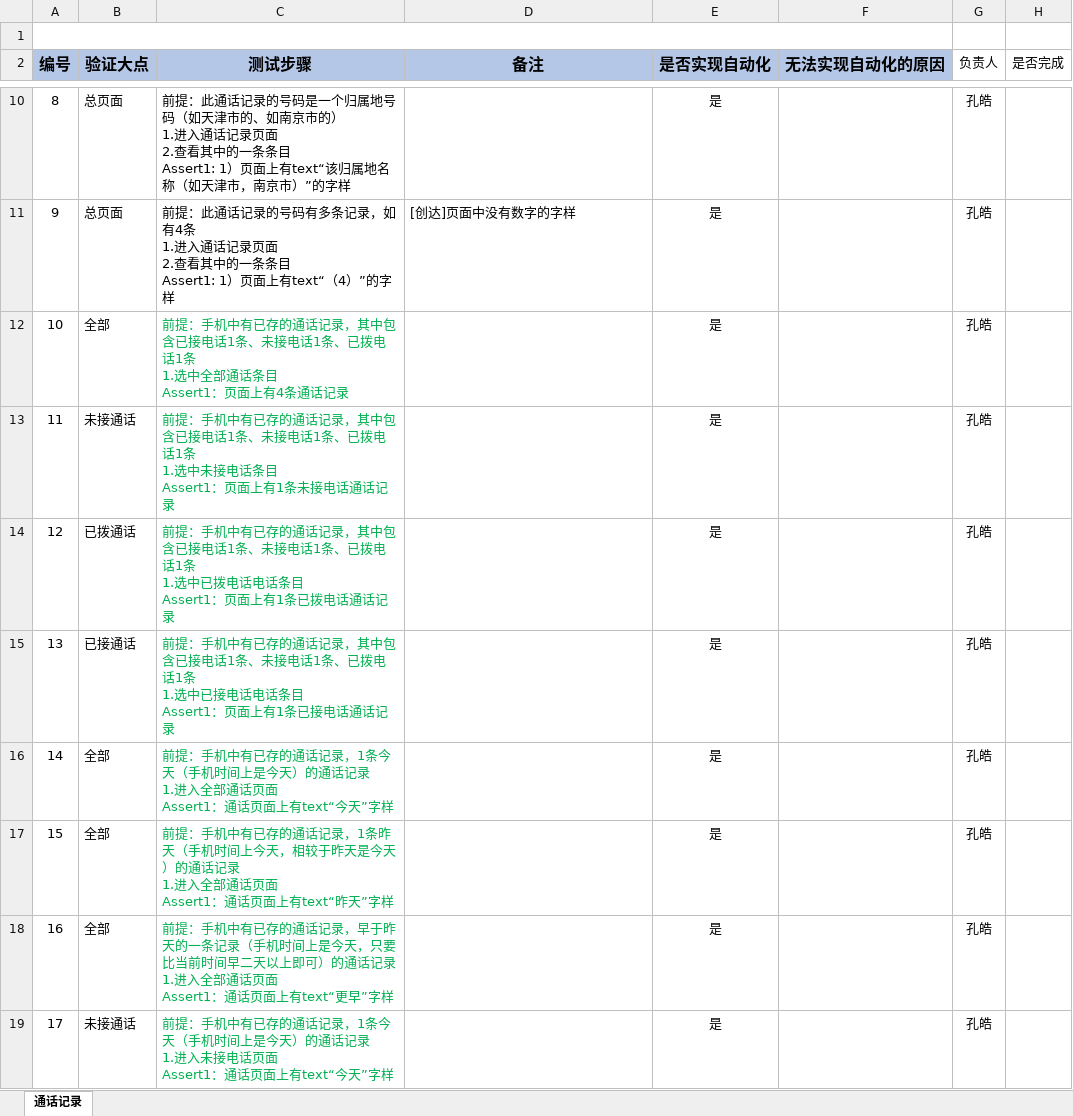
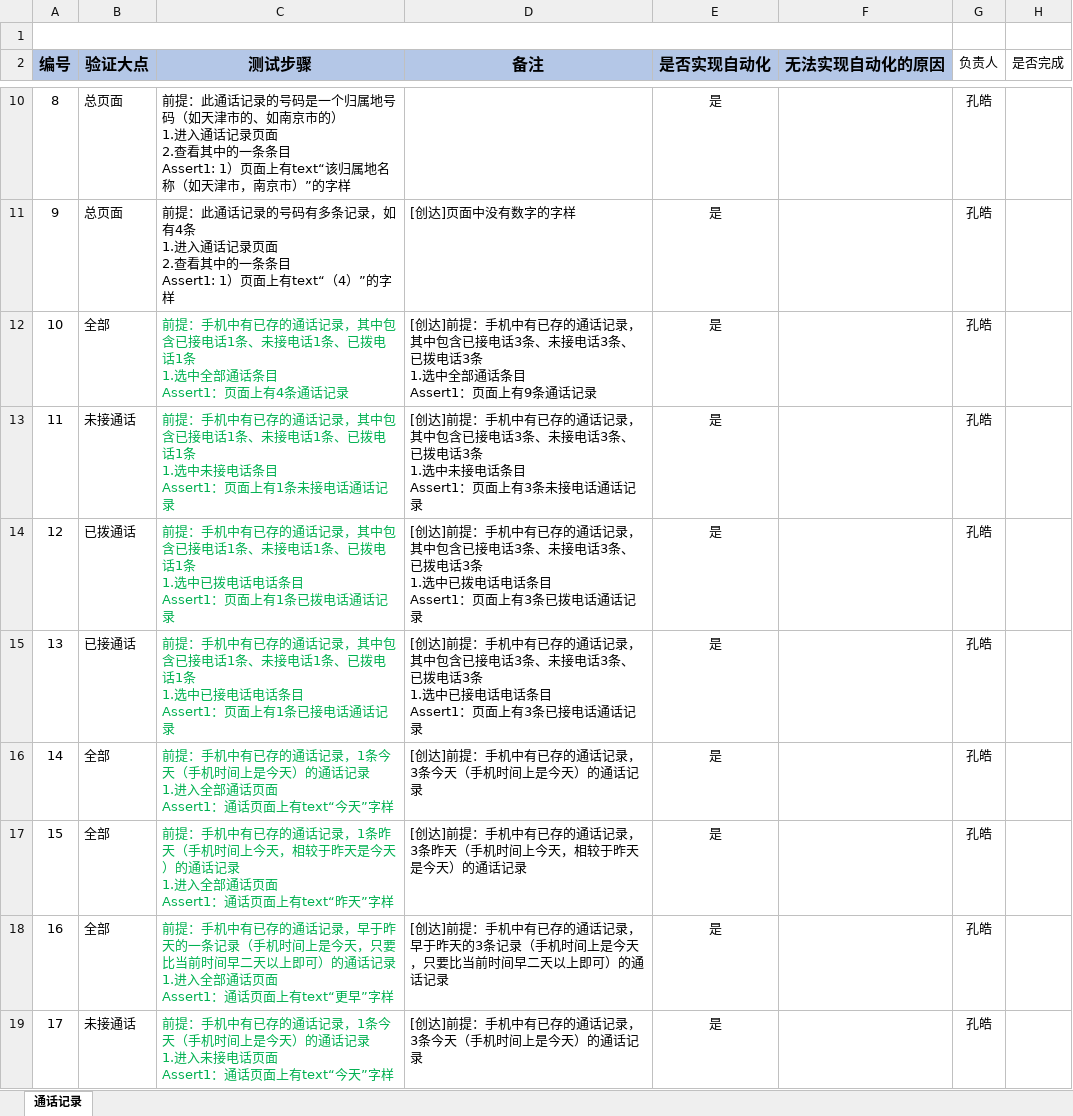
Before and after one commit to 123nihao123/UIcase, an Excel workbook: doc/CallLog.xlsx, sheet 通话记录, drawn as a sheet; only a part is shown, gaps mark what is left out; values as stored, in another font and other column widths than the file's, no borders; ↵ is a line break in a cell; the diff covers the shown part only; the diff names each change by its address in the sheet, - before the commit and + after, or states it on an @@ line.

Commit message:
Doc fix by konghao

```diff
--- a/doc/CallLog.xlsx (sheet 通话记录)
+++ b/doc/CallLog.xlsx (sheet 通话记录)
-D12 (备注): (empty)
+D12 (备注): [创达]前提：手机中有已存的通话记录，其中包含已接电话3条、未接电话3条、已拨电话3条 ↵ 1.选中全部通话条目 ↵ Assert1：页面上有9条通话记录
-D13 (备注): (empty)
+D13 (备注): [创达]前提：手机中有已存的通话记录，其中包含已接电话3条、未接电话3条、已拨电话3条 ↵ 1.选中未接电话条目 ↵ Assert1：页面上有3条未接电话通话记录
-D14 (备注): (empty)
+D14 (备注): [创达]前提：手机中有已存的通话记录，其中包含已接电话3条、未接电话3条、已拨电话3条 ↵ 1.选中已拨电话电话条目 ↵ Assert1：页面上有3条已拨电话通话记录
-D15 (备注): (empty)
+D15 (备注): [创达]前提：手机中有已存的通话记录，其中包含已接电话3条、未接电话3条、已拨电话3条 ↵ 1.选中已接电话电话条目 ↵ Assert1：页面上有3条已接电话通话记录
-D16 (备注): (empty)
+D16 (备注): [创达]前提：手机中有已存的通话记录，3条今天（手机时间上是今天）的通话记录
-D17 (备注): (empty)
+D17 (备注): [创达]前提：手机中有已存的通话记录，3条昨天（手机时间上今天，相较于昨天是今天）的通话记录
-D18 (备注): (empty)
+D18 (备注): [创达]前提：手机中有已存的通话记录，早于昨天的3条记录（手机时间上是今天，只要比当前时间早二天以上即可）的通话记录
-D19 (备注): (empty)
+D19 (备注): [创达]前提：手机中有已存的通话记录，3条今天（手机时间上是今天）的通话记录
```
Also changed, not shown: 8 edited cells elsewhere in this sheet.
